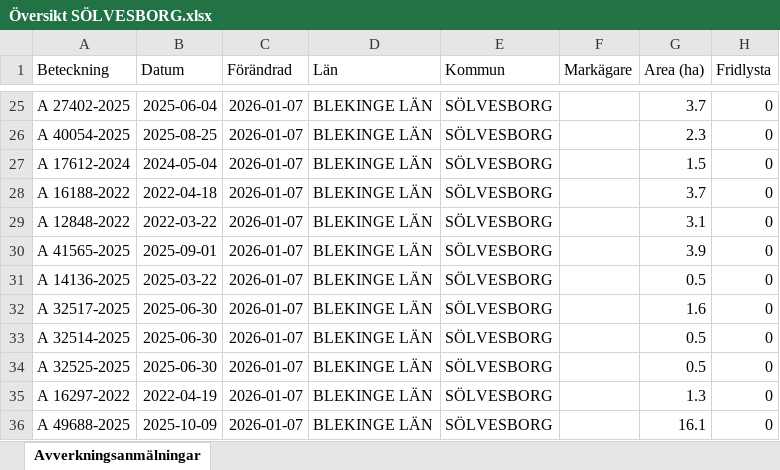
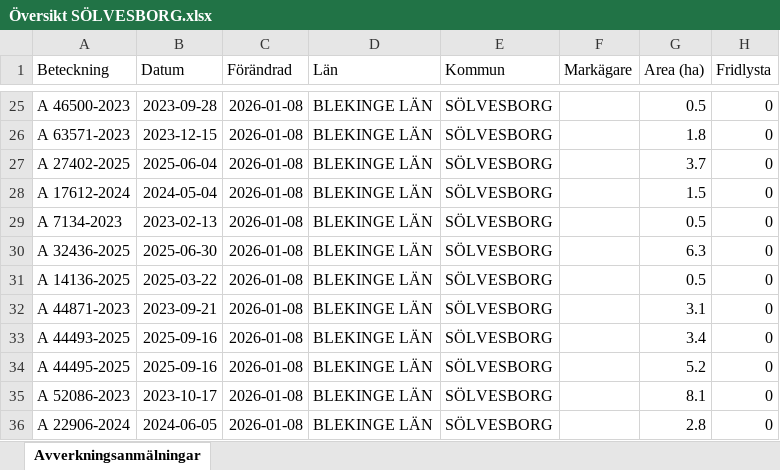
Before and after one commit to klasma/Logging_1083, an Excel workbook: Översikt SÖLVESBORG.xlsx, sheet Avverkningsanmälningar, drawn as a sheet; only a part is shown, gaps mark what is left out; values as stored, in another font and other column widths than the file's, no borders; the diff covers the shown part only; the diff names each change by its address in the sheet, - before the commit and + after, or states it on an @@ line.

```diff
--- a/Översikt SÖLVESBORG.xlsx (sheet Avverkningsanmälningar)
+++ b/Översikt SÖLVESBORG.xlsx (sheet Avverkningsanmälningar)
-A25 (Beteckning): A 27402-2025
+A25 (Beteckning): A 46500-2023
-B25 (Datum): 2025-06-04
+B25 (Datum): 2023-09-28
-C25:C36 (Förändrad): 2026-01-07
+C25:C36 (Förändrad): 2026-01-08
-G25 (Area (ha)): 3.7
+G25 (Area (ha)): 0.5
-A26 (Beteckning): A 40054-2025
+A26 (Beteckning): A 63571-2023
-B26 (Datum): 2025-08-25
+B26 (Datum): 2023-12-15
-G26 (Area (ha)): 2.3
+G26 (Area (ha)): 1.8
-A27 (Beteckning): A 17612-2024
+A27 (Beteckning): A 27402-2025
-B27 (Datum): 2024-05-04
+B27 (Datum): 2025-06-04
-G27 (Area (ha)): 1.5
+G27 (Area (ha)): 3.7
-A28 (Beteckning): A 16188-2022
+A28 (Beteckning): A 17612-2024
-B28 (Datum): 2022-04-18
+B28 (Datum): 2024-05-04
-G28 (Area (ha)): 3.7
+G28 (Area (ha)): 1.5
-A29 (Beteckning): A 12848-2022
+A29 (Beteckning): A 7134-2023
-B29 (Datum): 2022-03-22
+B29 (Datum): 2023-02-13
-G29 (Area (ha)): 3.1
+G29 (Area (ha)): 0.5
-A30 (Beteckning): A 41565-2025
+A30 (Beteckning): A 32436-2025
-B30 (Datum): 2025-09-01
+B30 (Datum): 2025-06-30
-G30 (Area (ha)): 3.9
+G30 (Area (ha)): 6.3
-A32 (Beteckning): A 32517-2025
+A32 (Beteckning): A 44871-2023
-B32 (Datum): 2025-06-30
+B32 (Datum): 2023-09-21
-G32 (Area (ha)): 1.6
+G32 (Area (ha)): 3.1
-A33 (Beteckning): A 32514-2025
+A33 (Beteckning): A 44493-2025
-B33:B34 (Datum): 2025-06-30
+B33:B34 (Datum): 2025-09-16
-G33 (Area (ha)): 0.5
+G33 (Area (ha)): 3.4
-A34 (Beteckning): A 32525-2025
+A34 (Beteckning): A 44495-2025
-G34 (Area (ha)): 0.5
+G34 (Area (ha)): 5.2
-A35 (Beteckning): A 16297-2022
+A35 (Beteckning): A 52086-2023
-B35 (Datum): 2022-04-19
+B35 (Datum): 2023-10-17
-G35 (Area (ha)): 1.3
+G35 (Area (ha)): 8.1
-A36 (Beteckning): A 49688-2025
+A36 (Beteckning): A 22906-2024
-B36 (Datum): 2025-10-09
+B36 (Datum): 2024-06-05
-G36 (Area (ha)): 16.1
+G36 (Area (ha)): 2.8
```
Also changed, not shown: 290 edited cells elsewhere in this sheet, artfynd/A 21769-2023 artfynd.xlsx, artfynd/A 48309-2024 artfynd.xlsx, 11 other files.
